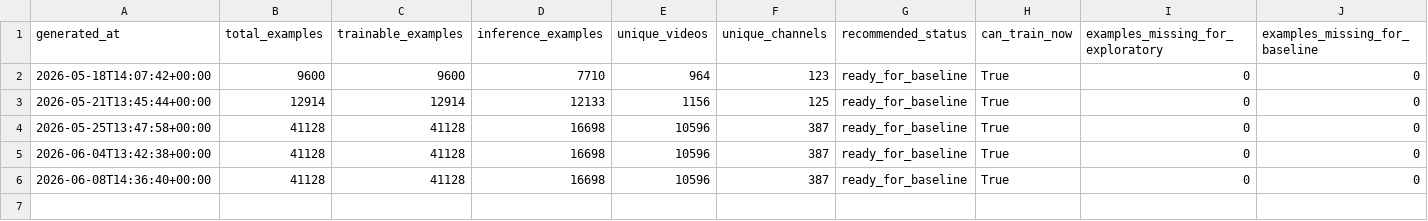
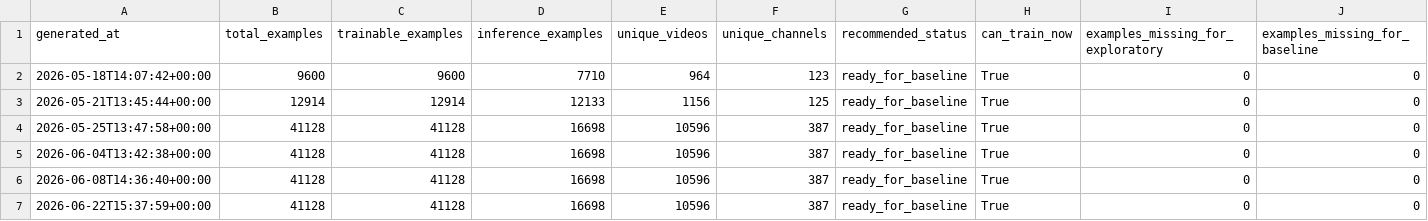
Before and after one commit to jcval94/ytb_history, a CSV file: data/modeling/formats/videos/latest_model_readiness_timeline.csv, drawn as a sheet; the diff names each change by its address in the sheet, - before the commit and + after, or states it on an @@ line.

Commit message:
Update model suite registry for run 27964566530

```diff
--- a/data/modeling/formats/videos/latest_model_readiness_timeline.csv
+++ b/data/modeling/formats/videos/latest_model_readiness_timeline.csv
+row 7: 2026-06-22T15:37:59+00:00 | 41128 | 41128 | 16698 | 10596 | 387 | ready_for_baseline | True | 0 | 0
```
Also changed, not shown: data/model_reports/formats/shorts/latest_content_driver_feature_direction.csv, data/model_reports/formats/shorts/latest_content_driver_feature_importance.csv, 36 other files.
